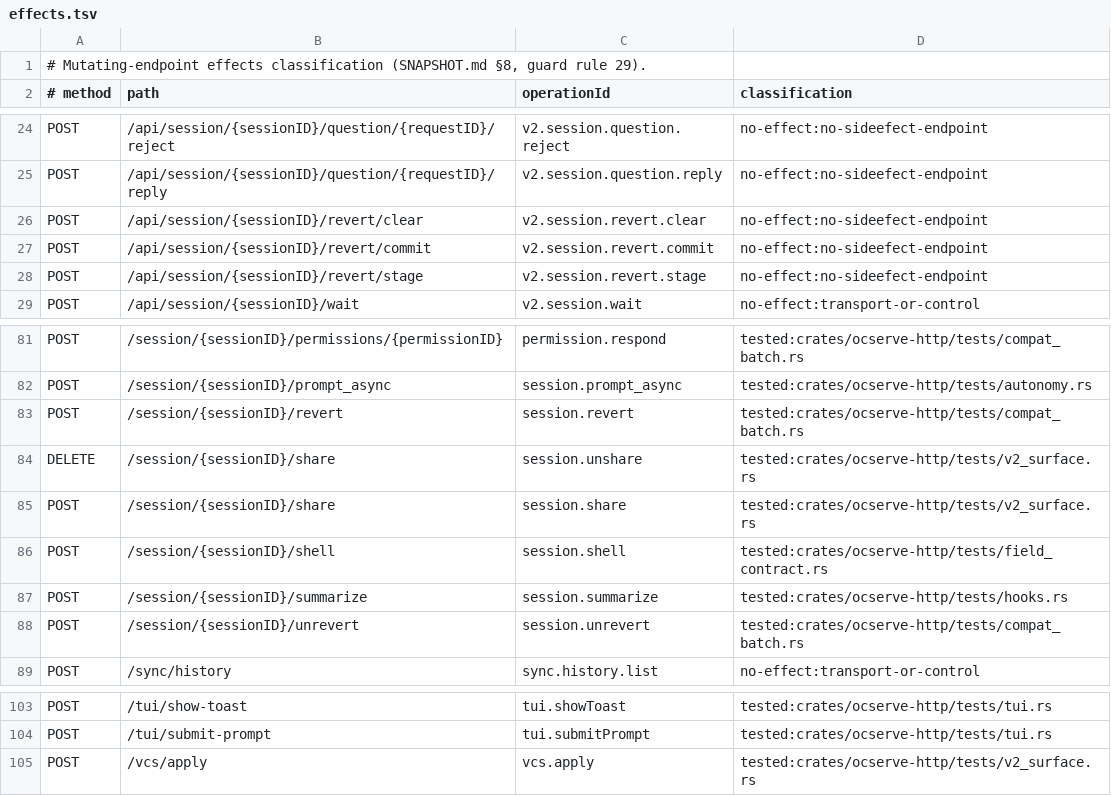
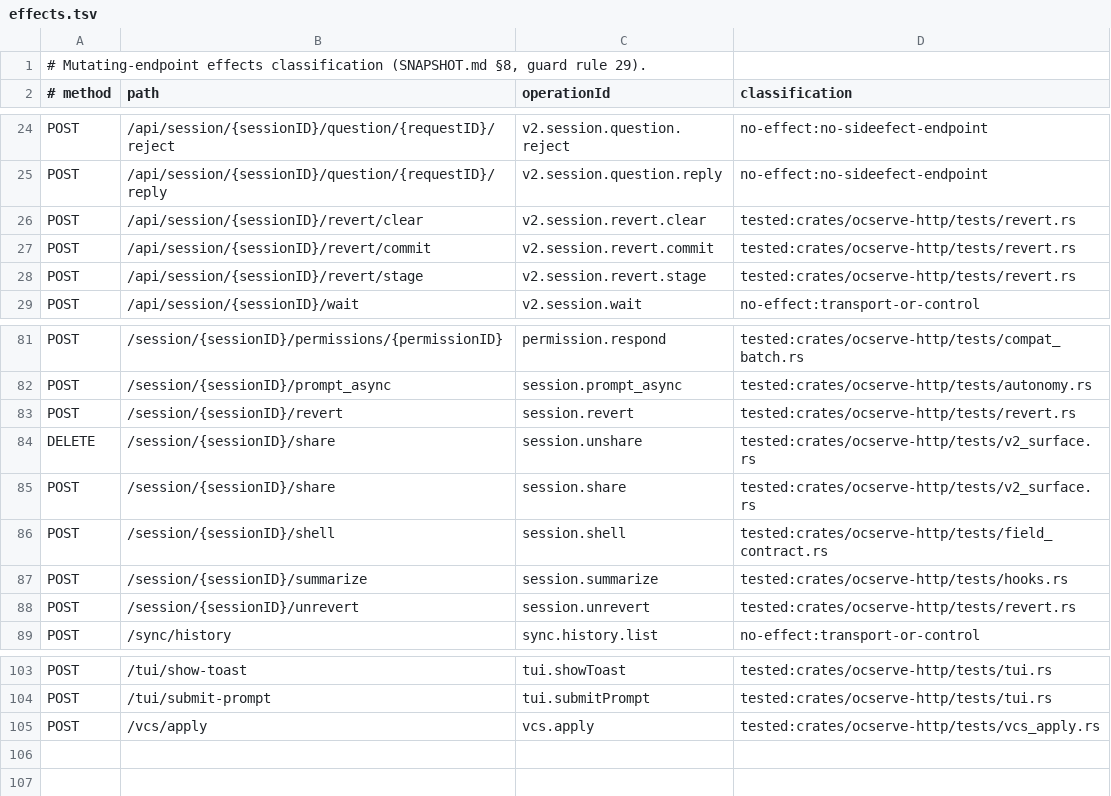
Before and after one commit to Reliary/ocserve, a TSV file: bench/sidefx/effects.tsv, drawn as a sheet; only a part is shown, gaps mark what is left out.

Commit message:
test(sidefx): cite the real effect tests for revert + vcs/apply (rule 29)
effects.tsv wrongly marked the v2 revert routes no-effect (they now restore
files + slice history) and pointed /vcs/apply at a shape-only test. Repoint
all five to tests/revert.rs and tests/vcs_apply.rs, which drive the routes and
assert the file/graph effect. 101 classified; 67 effect-tested.

Refs: SNAPSHOT.md section 8, guard rule 29.

```diff
--- a/bench/sidefx/effects.tsv
+++ b/bench/sidefx/effects.tsv
@@ -25,5 +25,5 @@ POST	/api/session/{sessionID}/question/{requestID}/reject	v2.session.question.re
 POST	/api/session/{sessionID}/question/{requestID}/reply	v2.session.question.reply	no-effect:no-sideefect-endpoint
-POST	/api/session/{sessionID}/revert/clear	v2.session.revert.clear	no-effect:no-sideefect-endpoint
-POST	/api/session/{sessionID}/revert/commit	v2.session.revert.commit	no-effect:no-sideefect-endpoint
-POST	/api/session/{sessionID}/revert/stage	v2.session.revert.stage	no-effect:no-sideefect-endpoint
+POST	/api/session/{sessionID}/revert/clear	v2.session.revert.clear	tested:crates/ocserve-http/tests/revert.rs
+POST	/api/session/{sessionID}/revert/commit	v2.session.revert.commit	tested:crates/ocserve-http/tests/revert.rs
+POST	/api/session/{sessionID}/revert/stage	v2.session.revert.stage	tested:crates/ocserve-http/tests/revert.rs
 POST	/api/session/{sessionID}/wait	v2.session.wait	no-effect:transport-or-control
@@ -82,3 +82,3 @@ POST	/session/{sessionID}/permissions/{permissionID}	permission.respond	tested:c
 POST	/session/{sessionID}/prompt_async	session.prompt_async	tested:crates/ocserve-http/tests/autonomy.rs
-POST	/session/{sessionID}/revert	session.revert	tested:crates/ocserve-http/tests/compat_batch.rs
+POST	/session/{sessionID}/revert	session.revert	tested:crates/ocserve-http/tests/revert.rs
 DELETE	/session/{sessionID}/share	session.unshare	tested:crates/ocserve-http/tests/v2_surface.rs
@@ -87,3 +87,3 @@ POST	/session/{sessionID}/shell	session.shell	tested:crates/ocserve-http/tests/f
 POST	/session/{sessionID}/summarize	session.summarize	tested:crates/ocserve-http/tests/hooks.rs
-POST	/session/{sessionID}/unrevert	session.unrevert	tested:crates/ocserve-http/tests/compat_batch.rs
+POST	/session/{sessionID}/unrevert	session.unrevert	tested:crates/ocserve-http/tests/revert.rs
 POST	/sync/history	sync.history.list	no-effect:transport-or-control
@@ -104,2 +104,2 @@ POST	/tui/show-toast	tui.showToast	tested:crates/ocserve-http/tests/tui.rs
 POST	/tui/submit-prompt	tui.submitPrompt	tested:crates/ocserve-http/tests/tui.rs
-POST	/vcs/apply	vcs.apply	tested:crates/ocserve-http/tests/v2_surface.rs
+POST	/vcs/apply	vcs.apply	tested:crates/ocserve-http/tests/vcs_apply.rs
```
Also changed, not shown: 1 other file.
